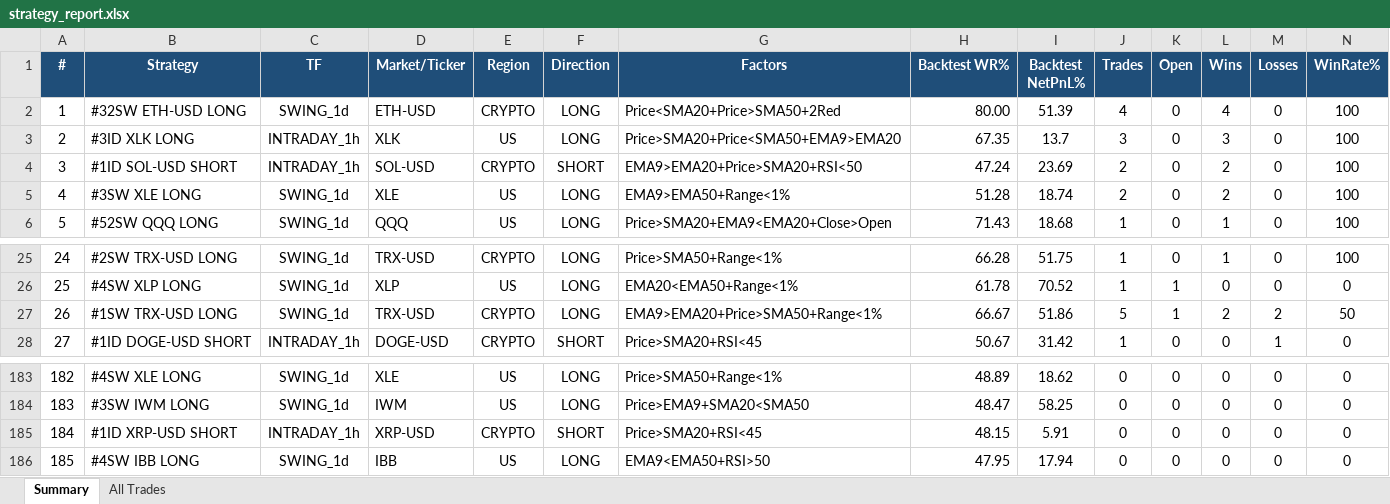
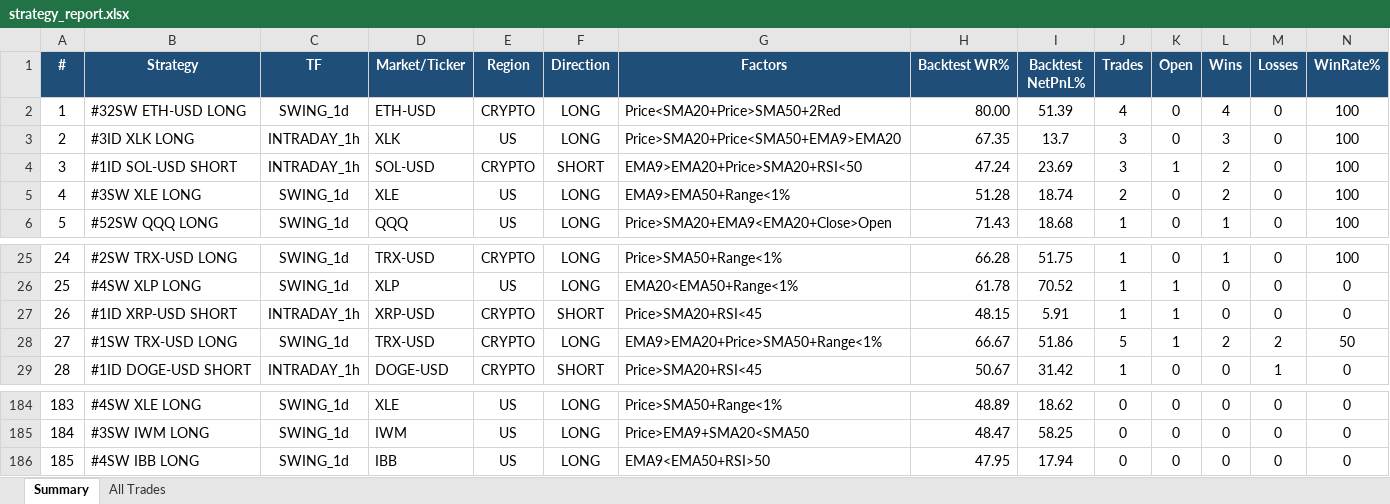
Before and after one commit to thokfoot/free-4-market-master, an Excel workbook: logs/strategy_report.xlsx, sheet Summary, drawn as a sheet; only a part is shown, gaps mark what is left out; values as stored, in another font and other column widths than the file's, no borders; removed rows and columns are numbered as before the commit, all else as after; rows hold the shown columns only; the diff names each change by its address in the sheet, - before the commit and + after, or states it on an @@ line.

```diff
--- a/logs/strategy_report.xlsx (sheet Summary)
+++ b/logs/strategy_report.xlsx (sheet Summary)
-J4 (Trades): 2
+J4 (Trades): 3
-K4 (Open): 0
+K4 (Open): 1
+row 27: 26 | #1ID XRP-USD SHORT | INTRADAY_1h | XRP-USD | CRYPTO | SHORT | Price>SMA20+RSI<45 | 48.15 | 5.91 | 1 | 1 | 0 | 0 | 0
@@ column A (#) renumbered between rows 28 and 185 @@
-row 185: 184 | #1ID XRP-USD SHORT | INTRADAY_1h | XRP-USD | CRYPTO | SHORT | Price>SMA20+RSI<45 | 48.15 | 5.91 | 0 | 0 | 0 | 0 | 0
```
Also changed, not shown: sheet All Trades, 5 other files.
